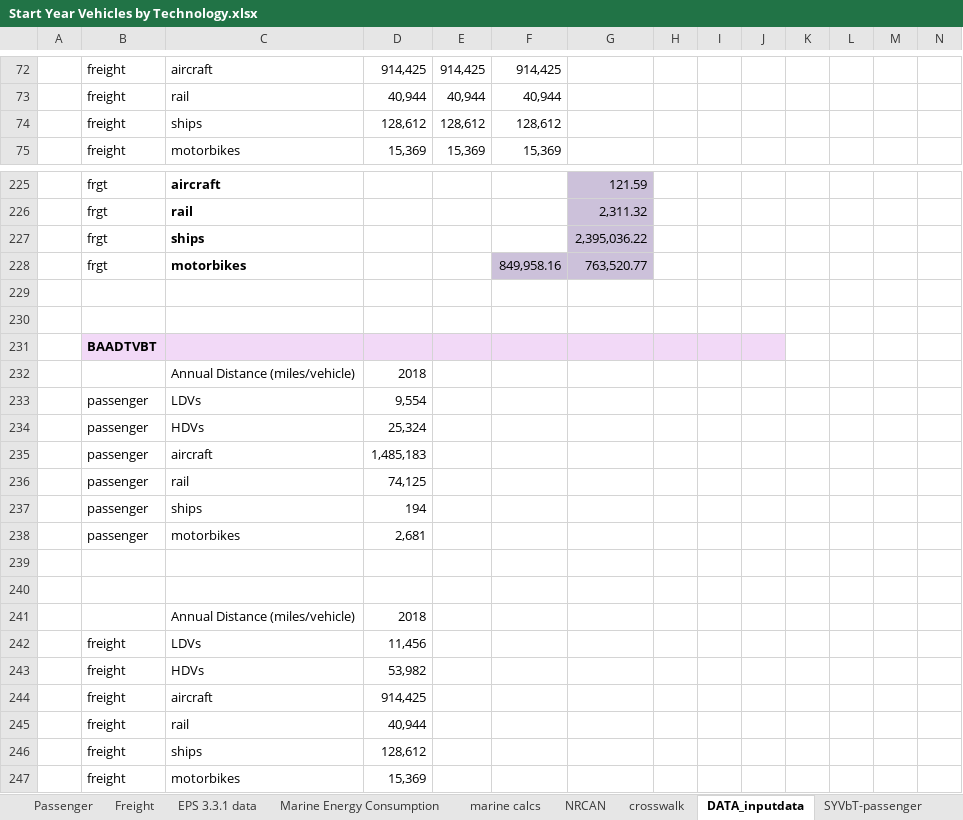
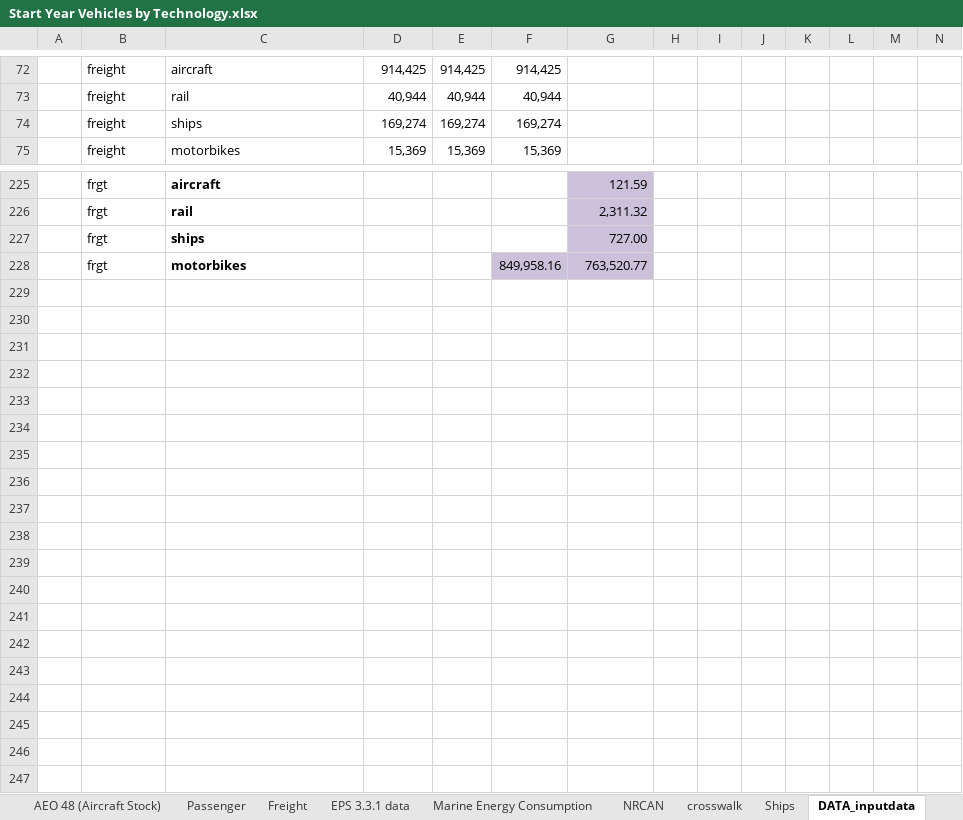
Before and after one commit to EnergyInnovation/eps-canada, an Excel workbook: InputData/trans/SYVbT/Start Year Vehicles by Technology.xlsx, sheet DATA_inputdata, drawn as a sheet; only a part is shown, gaps mark what is left out; values as stored, in another font and other column widths than the file's, no borders; removed rows and columns are numbered as before the commit, all else as after; rows hold the shown columns only; the diff covers the shown part only; the diff names each change by its address in the sheet, - before the commit and + after, or states it on an @@ line.

```diff
--- a/InputData/trans/SYVbT/Start Year Vehicles by Technology.xlsx (sheet DATA_inputdata)
+++ b/InputData/trans/SYVbT/Start Year Vehicles by Technology.xlsx (sheet DATA_inputdata)
-sheet tab: marine calcs
+sheet tab: Ships
-row 74:  | freight | ships | 128,612 | 128,612 | 128,612
+row 74:  | freight | ships | 169,274 | 169,274 | 169,274
-G227: 2,395,036.22
+G227: 727.00
-row 229: (empty)
-row 230: (empty)
-row 231:  | BAADTVBT
-row 232:  |  | Annual Distance (miles/vehicle) | 2018
-row 233:  | passenger | LDVs | 9,554
-row 234:  | passenger | HDVs | 25,324
-row 235:  | passenger | aircraft | 1,485,183
-row 236:  | passenger | rail | 74,125
-row 237:  | passenger | ships | 194
-row 238:  | passenger | motorbikes | 2,681
-row 239: (empty)
-row 240: (empty)
-row 241:  |  | Annual Distance (miles/vehicle) | 2018
-row 242:  | freight | LDVs | 11,456
-row 243:  | freight | HDVs | 53,982
-row 244:  | freight | aircraft | 914,425
-row 245:  | freight | rail | 40,944
-row 246:  | freight | ships | 128,612
-row 247:  | freight | motorbikes | 15,369
```
Also changed, not shown: 9 edited cells and cell formats elsewhere in this sheet, sheet NRCAN, sheet SYVbT-freight, InputData/fuels/BFPaT/BAU Fuel Prices and Taxes.xlsx, InputData/trans/BAADTbVT/BAU Avg Annual Dist Traveled by Veh Type.xlsx, 3 other files.
